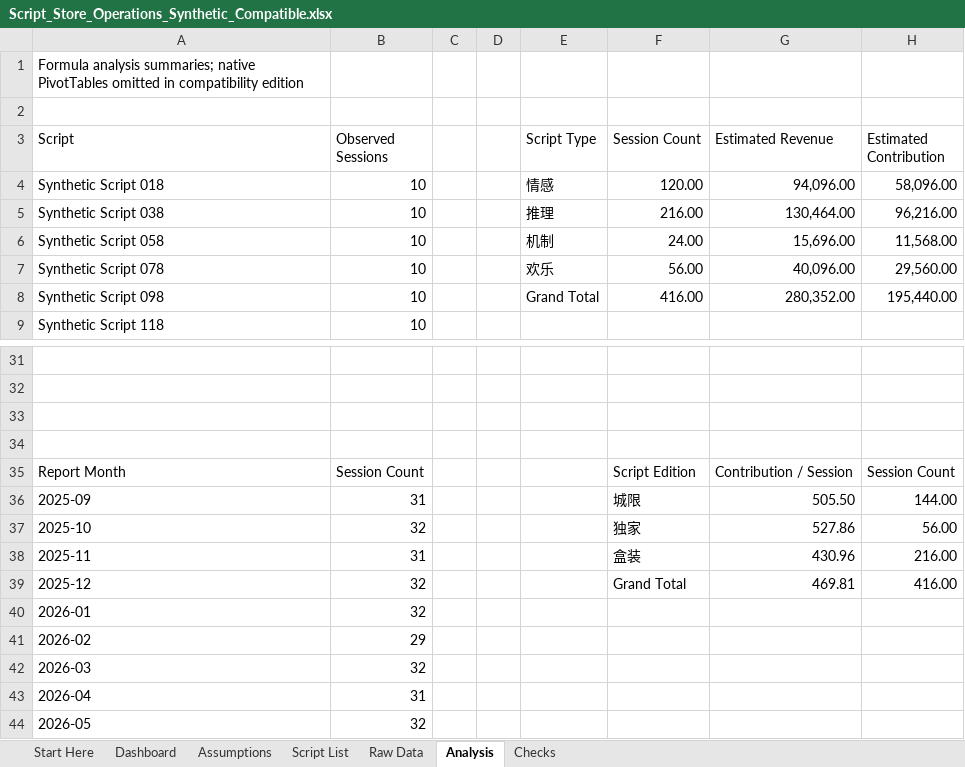
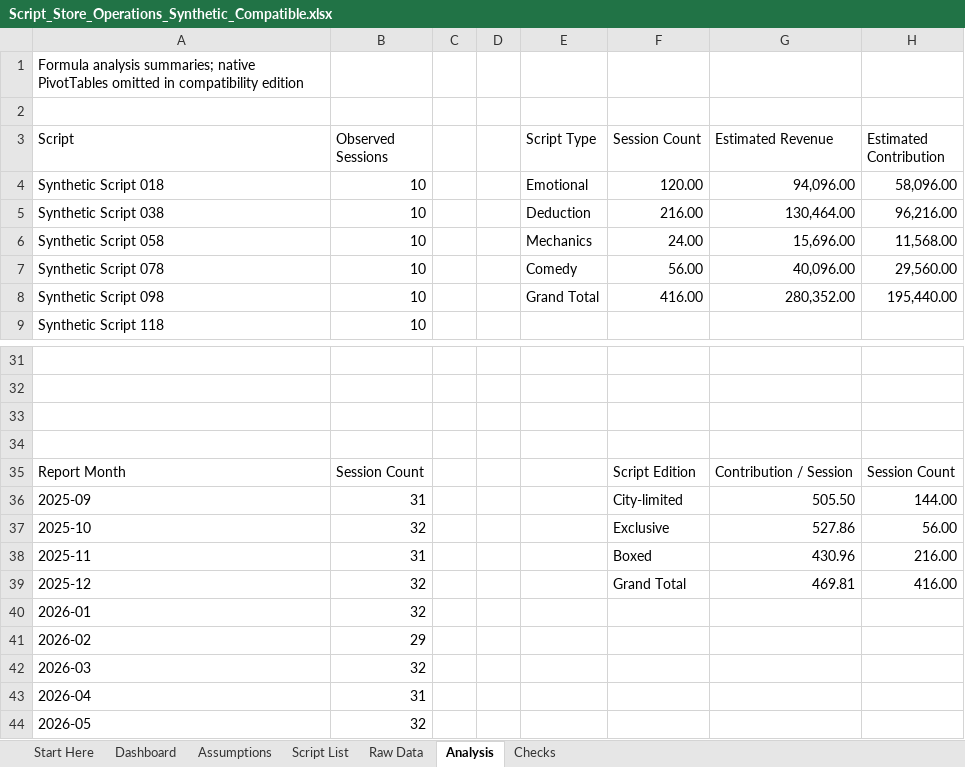
Before and after one commit to KFCkfckfc123/script-store-operations-analysis, an Excel workbook: workbook/Script_Store_Operations_Synthetic_Compatible.xlsx, sheet Analysis, drawn as a sheet; only a part is shown, gaps mark what is left out; values as stored, in another font and other column widths than the file's, no borders; the diff names each change by its address in the sheet, - before the commit and + after, or states it on an @@ line.

```diff
--- a/workbook/Script_Store_Operations_Synthetic_Compatible.xlsx (sheet Analysis)
+++ b/workbook/Script_Store_Operations_Synthetic_Compatible.xlsx (sheet Analysis)
-E4 (Script Type): 情感
+E4 (Script Type): Emotional
-E5 (Script Type): 推理
+E5 (Script Type): Deduction
-E6 (Script Type): 机制
+E6 (Script Type): Mechanics
-E7 (Script Type): 欢乐
+E7 (Script Type): Comedy
-F36 (Session Count): 城限
+F36 (Session Count): City-limited
-F37 (Session Count): 独家
+F37 (Session Count): Exclusive
-F38 (Session Count): 盒装
+F38 (Session Count): Boxed
```
Also changed, not shown: sheet Raw Data, sheet Script List, sheet Dashboard, sheet Start Here, charts or pictures, 10 other files.
